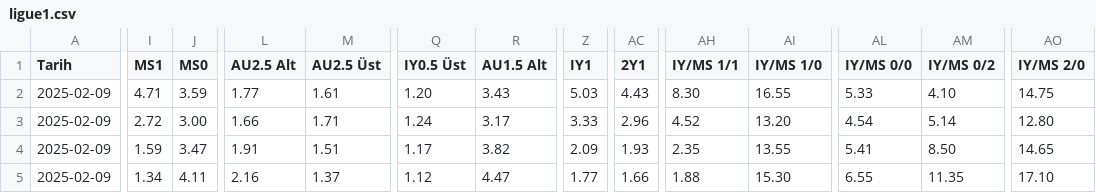
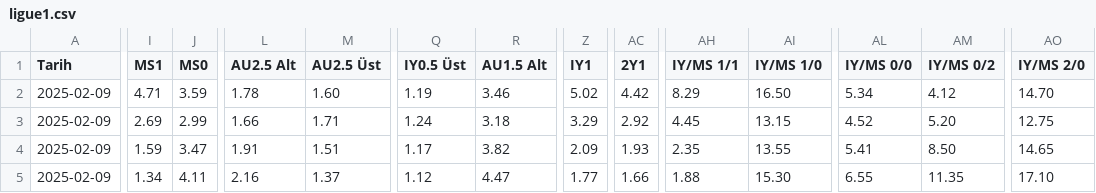
Before and after one commit to analysematchodds/match_odds_csv, a CSV file: ligue1.csv, drawn as a sheet; only a part is shown, gaps mark what is left out; the diff covers the shown part only; the diff names each change by its address in the sheet, - before the commit and + after, or states it on an @@ line.

```diff
--- a/ligue1.csv
+++ b/ligue1.csv
-L2 (AU2.5 Alt): 1.77
+L2 (AU2.5 Alt): 1.78
-M2 (AU2.5 Üst): 1.61
+M2 (AU2.5 Üst): 1.60
-Q2 (IY0.5 Üst): 1.20
+Q2 (IY0.5 Üst): 1.19
-R2 (AU1.5 Alt): 3.43
+R2 (AU1.5 Alt): 3.46
-Z2 (IY1): 5.03
+Z2 (IY1): 5.02
-AC2 (2Y1): 4.43
+AC2 (2Y1): 4.42
-AH2 (IY/MS 1/1): 8.30
+AH2 (IY/MS 1/1): 8.29
-AI2 (IY/MS 1/0): 16.55
+AI2 (IY/MS 1/0): 16.50
-AL2 (IY/MS 0/0): 5.33
+AL2 (IY/MS 0/0): 5.34
-AM2 (IY/MS 0/2): 4.10
+AM2 (IY/MS 0/2): 4.12
-AO2 (IY/MS 2/0): 14.75
+AO2 (IY/MS 2/0): 14.70
-I3 (MS1): 2.72
+I3 (MS1): 2.69
-J3 (MS0): 3.00
+J3 (MS0): 2.99
-R3 (AU1.5 Alt): 3.17
+R3 (AU1.5 Alt): 3.18
-Z3 (IY1): 3.33
+Z3 (IY1): 3.29
-AC3 (2Y1): 2.96
+AC3 (2Y1): 2.92
-AH3 (IY/MS 1/1): 4.52
+AH3 (IY/MS 1/1): 4.45
-AI3 (IY/MS 1/0): 13.20
+AI3 (IY/MS 1/0): 13.15
-AL3 (IY/MS 0/0): 4.54
+AL3 (IY/MS 0/0): 4.52
-AM3 (IY/MS 0/2): 5.14
+AM3 (IY/MS 0/2): 5.20
-AO3 (IY/MS 2/0): 12.80
+AO3 (IY/MS 2/0): 12.75
```
Also changed, not shown: 50 edited cells elsewhere in this file.
